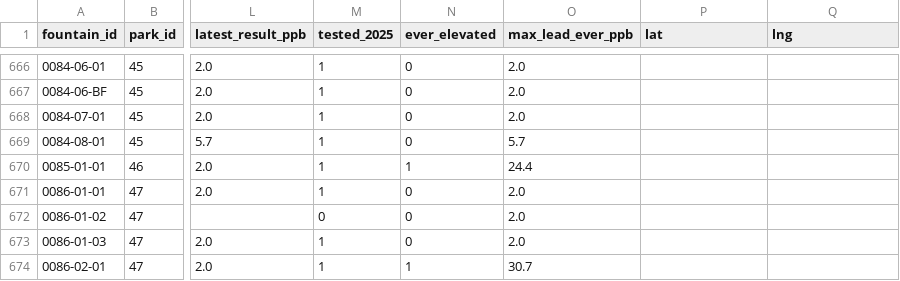
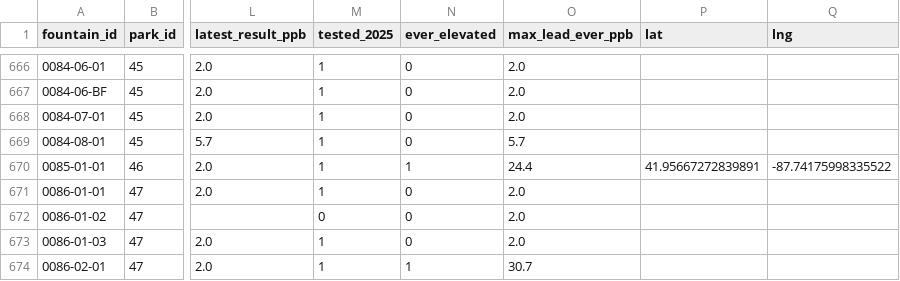
Before and after one commit to sbeslow/lead-pipes, a CSV file: park-district-fountains/data/processed/fountains.csv, drawn as a sheet; only a part is shown, gaps mark what is left out; the diff names each change by its address in the sheet, - before the commit and + after, or states it on an @@ line.

```diff
--- a/park-district-fountains/data/processed/fountains.csv
+++ b/park-district-fountains/data/processed/fountains.csv
-P670 (lat): (empty)
+P670 (lat): 41.95667272839891
-Q670 (lng): (empty)
+Q670 (lng): -87.74175998335522
```
Also changed, not shown: park-district-fountains/data/corrections/submissions.csv.
